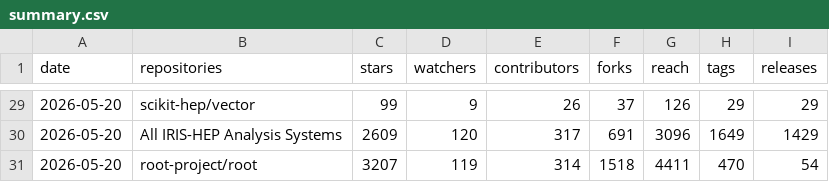
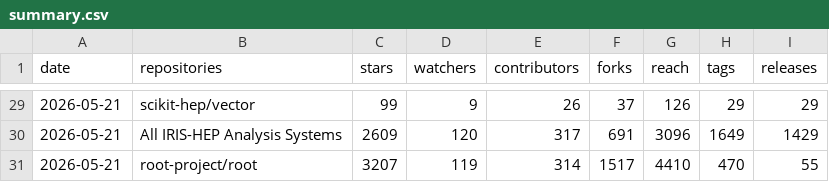
Before and after one commit to iris-hep/analysis-community-summary, a CSV file: summary.csv, drawn as a sheet; only a part is shown, gaps mark what is left out; the diff covers the shown part only.

```diff
--- a/summary.csv
+++ b/summary.csv
@@ -29,3 +29,3 @@ date,repositories,stars,watchers,contributors,forks,reach,tags,releases
-2026-05-20,scikit-hep/vector,99,9,26,37,126,29,29
-2026-05-20,All IRIS-HEP Analysis Systems,2609,120,317,691,3096,1649,1429
-2026-05-20,root-project/root,3207,119,314,1518,4411,470,54
+2026-05-21,scikit-hep/vector,99,9,26,37,126,29,29
+2026-05-21,All IRIS-HEP Analysis Systems,2609,120,317,691,3096,1649,1429
+2026-05-21,root-project/root,3207,119,314,1517,4410,470,55
```
Also changed, not shown: 27 edited cells elsewhere in this file, 1 other file.
